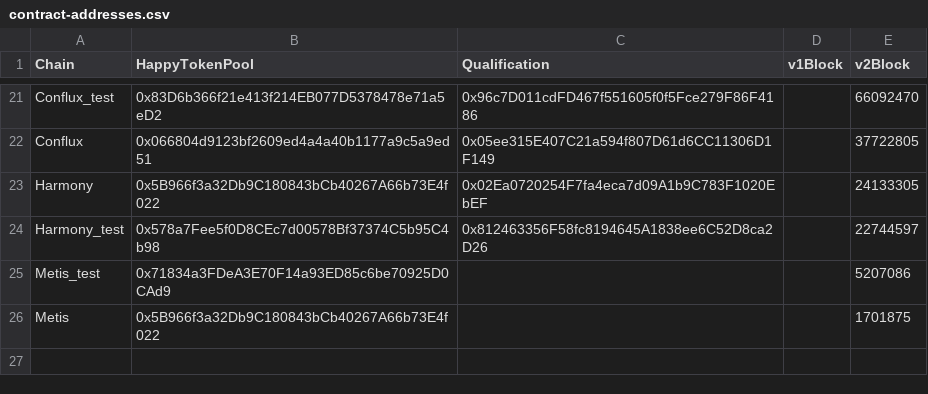
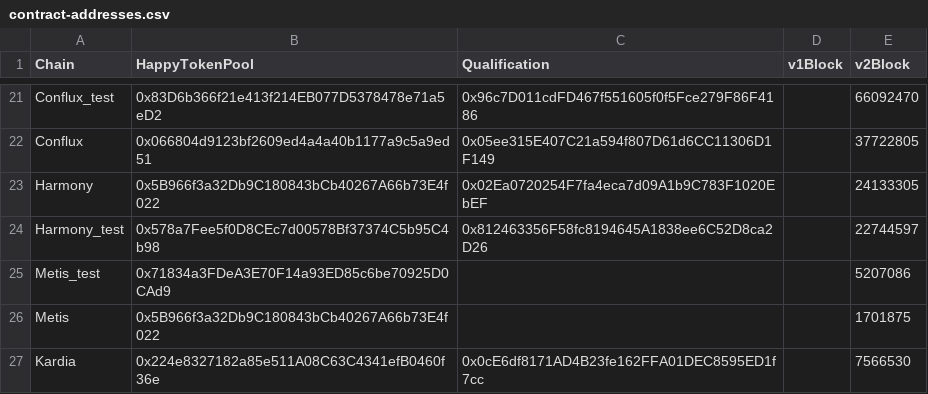
Before and after one commit to DimensionDev/InitialTwitterOffering, a CSV file: helper_scripts/contract-addresses.csv, drawn as a sheet; only a part is shown, gaps mark what is left out; the diff names each change by its address in the sheet, - before the commit and + after, or states it on an @@ line.

Commit message:
add support for kardia chain

```diff
--- a/helper_scripts/contract-addresses.csv
+++ b/helper_scripts/contract-addresses.csv
+row 27: Kardia | 0x224e8327182a85e511A08C63C4341efB0460f36e | 0x0cE6df8171AD4B23fe162FFA01DEC8595ED1f7cc |  | 7566530
```
Also changed, not shown: 5 other files.
